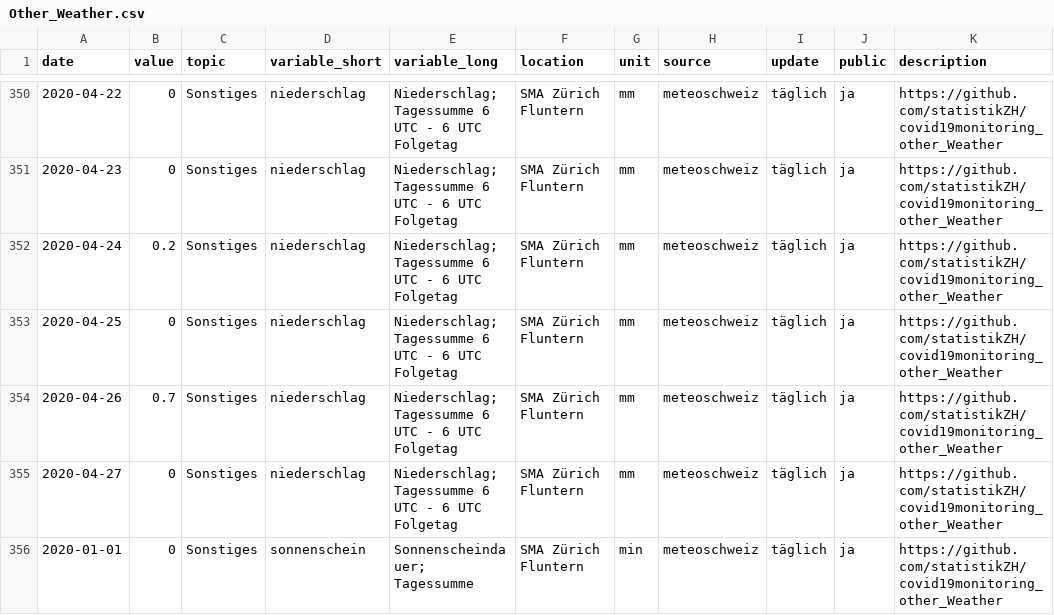
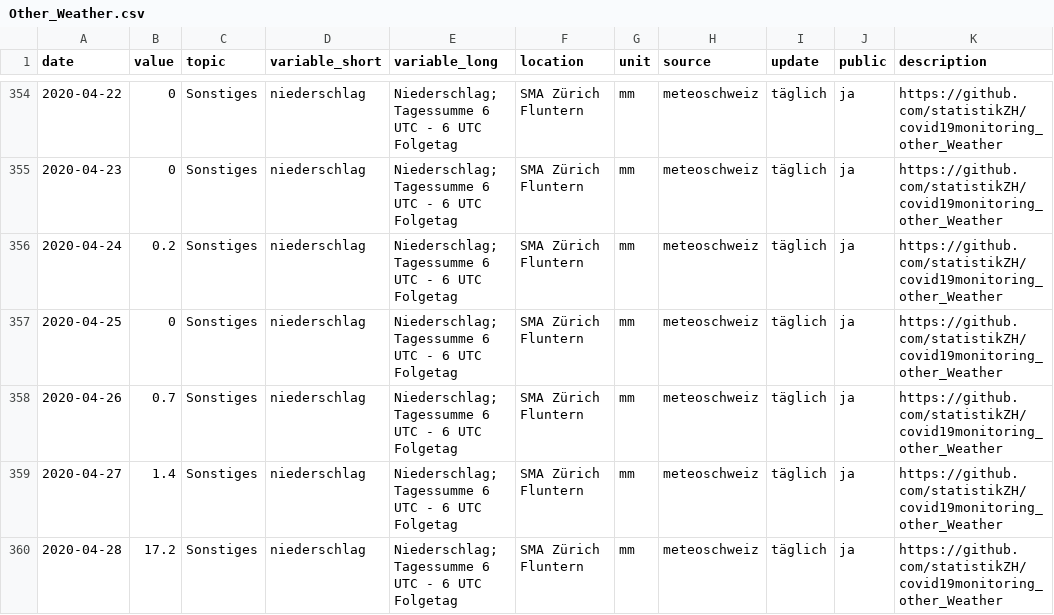
Before and after one commit to statistikZH/covid19monitoring_other_Weather, a CSV file: Other_Weather.csv, drawn as a sheet; only a part is shown, gaps mark what is left out; the shorter side is filled out with more unchanged rows; the diff covers the shown part only.

Commit message:
30.4.

```diff
--- a/Other_Weather.csv
+++ b/Other_Weather.csv
@@ -354,2 +358,3 @@
 2020-04-26,0.7,"Sonstiges","niederschlag","Niederschlag; Tagessumme 6 UTC - 6 UTC Folgetag","SMA Zürich Fluntern","mm","meteoschweiz","täglich","ja","https://github.com/statistikZH/covid19monitoring_other_Weather"
-2020-04-27,0,"Sonstiges","niederschlag","Niederschlag; Tagessumme 6 UTC - 6 UTC Folgetag","SMA Zürich Fluntern","mm","meteoschweiz","täglich","ja","https://github.com/statistikZH/covid19monitoring_other_Weather"
+2020-04-27,1.4,"Sonstiges","niederschlag","Niederschlag; Tagessumme 6 UTC - 6 UTC Folgetag","SMA Zürich Fluntern","mm","meteoschweiz","täglich","ja","https://github.com/statistikZH/covid19monitoring_other_Weather"
+2020-04-28,17.2,"Sonstiges","niederschlag","Niederschlag; Tagessumme 6 UTC - 6 UTC Folgetag","SMA Zürich Fluntern","mm","meteoschweiz","täglich","ja","https://github.com/statistikZH/covid19monitoring_other_Weather"
```
Also changed, not shown: 15 added rows elsewhere in this file.
